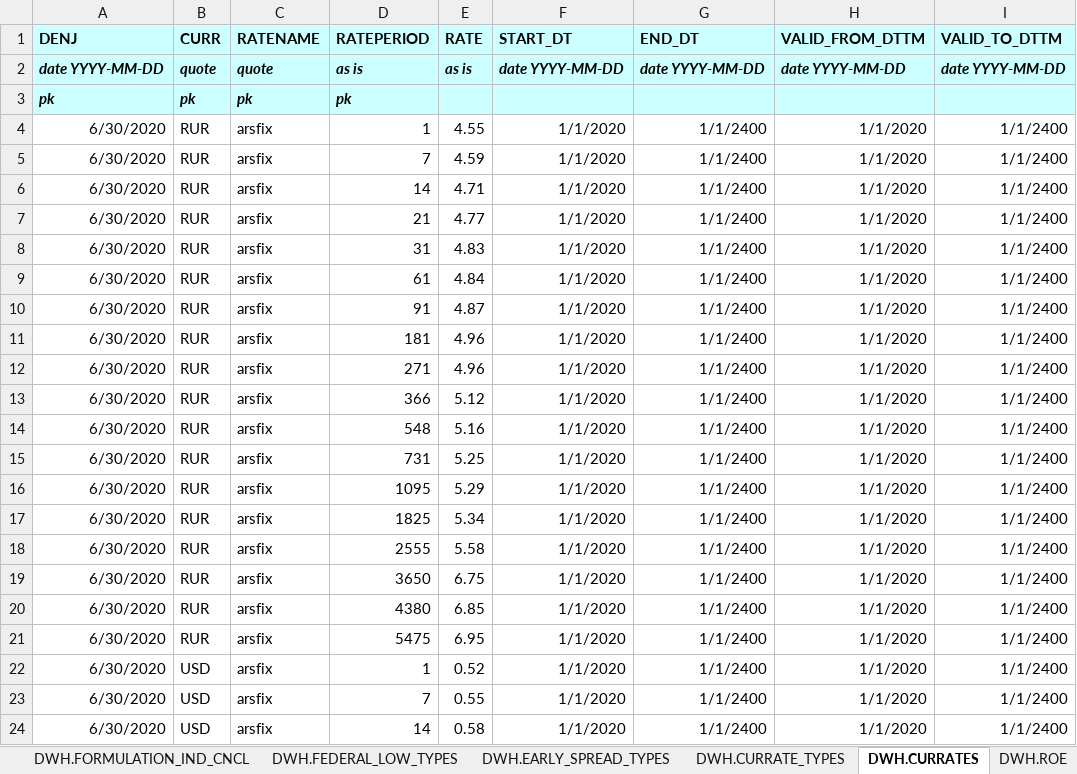
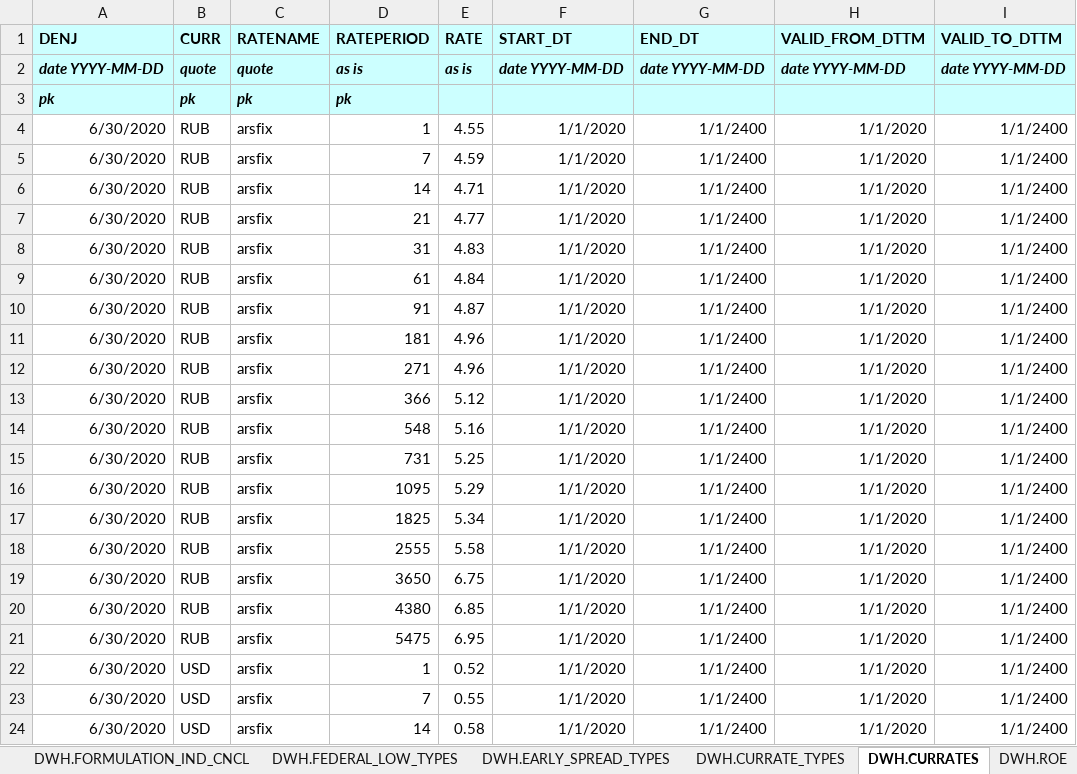
Before and after one commit to pavel-v-masalov/fair, an Excel workbook: data/fair-dictionary-data.xlsm, sheet DWH.CURRATES, drawn as a sheet; only a part is shown; values as stored, in another font and other column widths than the file's, no borders; the diff covers the shown part only; the diff names each change by its address in the sheet, - before the commit and + after, or states it on an @@ line.

Commit message:
currate table  rur to rub

```diff
--- a/data/fair-dictionary-data.xlsm (sheet DWH.CURRATES)
+++ b/data/fair-dictionary-data.xlsm (sheet DWH.CURRATES)
-B4:B21 (CURR): RUR
+B4:B21 (CURR): RUB
```
Also changed, not shown: 562 edited cells elsewhere in this sheet, sheet prepost_SQL, 1 other file.
